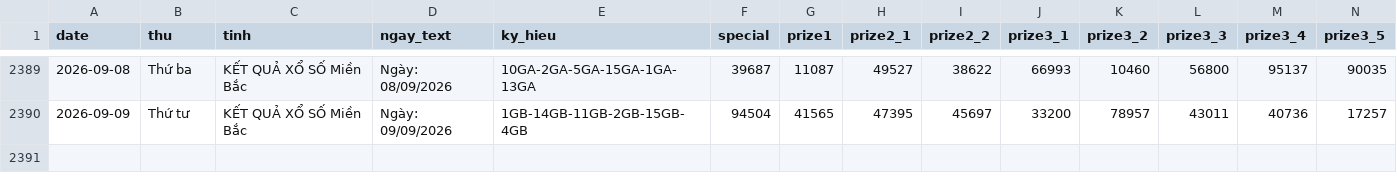
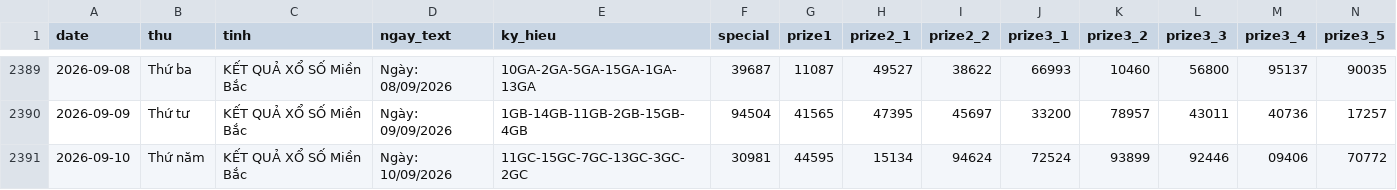
Before and after one commit to tuanseo5t-alt/xsmb-analysis, a CSV file: data/xsmb.csv, drawn as a sheet; only a part is shown, gaps mark what is left out; rows hold the shown columns only; the diff names each change by its address in the sheet, - before the commit and + after, or states it on an @@ line.

```diff
--- a/data/xsmb.csv
+++ b/data/xsmb.csv
+row 2391: 2026-09-10 | Thứ năm | KẾT QUẢ XỔ SỐ Miền Bắc | Ngày: 10/09/2026 | 11GC-15GC-7GC-13GC-3GC-2GC | 30981 | 44595 | 15134 | 94624 | 72524 | 93899 | 92446 | 09406 | 70772
```
Also changed, not shown: data/xsmb-2-digits.csv, data/xsmb-sparse.csv, 14 other files.
